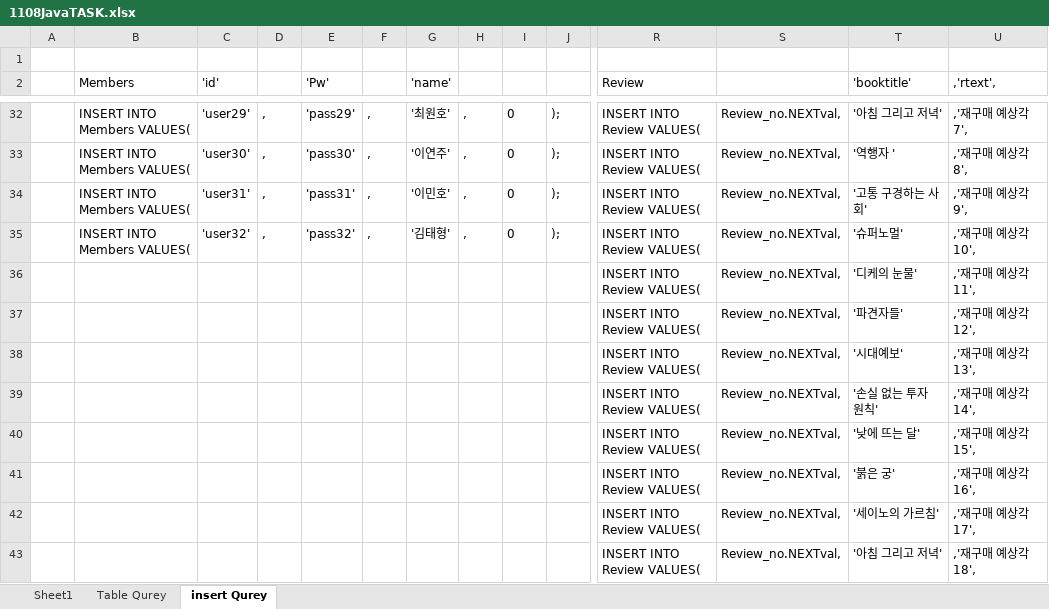
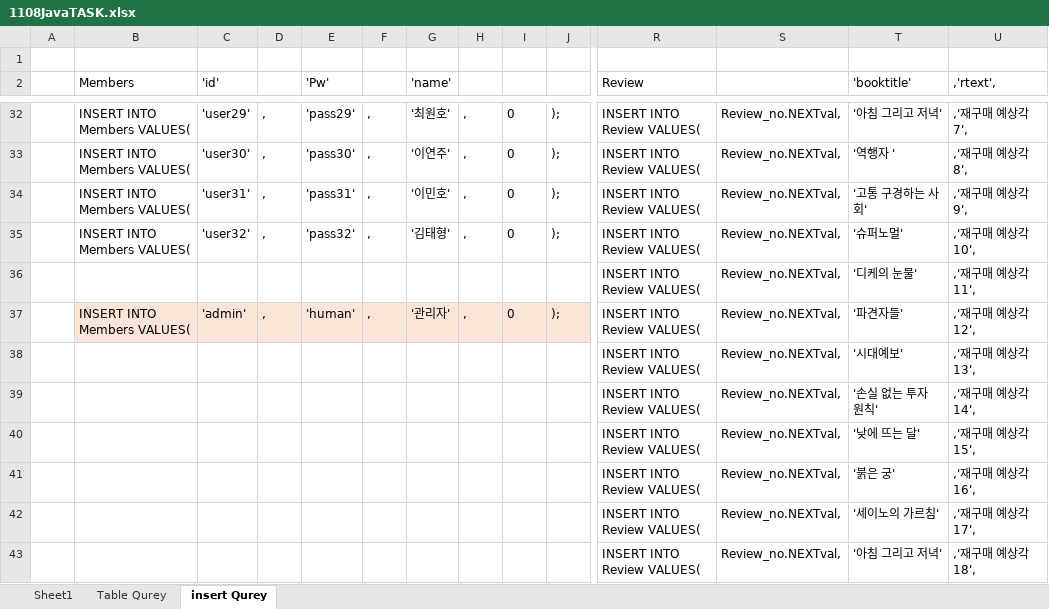
Before and after one commit to gayulz/Study, an Excel workbook: Human-JAVA/Human_11m_project/1108JavaTASK.xlsx, sheet insert Qurey, drawn as a sheet; only a part is shown, gaps mark what is left out; values as stored, in another font and other column widths than the file's, no borders; removed rows and columns are numbered as before the commit, all else as after; rows hold the shown columns only; the diff names each change by its address in the sheet, - before the commit and + after, or states it on an @@ line.

```diff
--- a/Human-JAVA/Human_11m_project/1108JavaTASK.xlsx (sheet insert Qurey)
+++ b/Human-JAVA/Human_11m_project/1108JavaTASK.xlsx (sheet insert Qurey)
-row 37:  |  |  |  |  |  |  |  |  |  | INSERT INTO Review VALUES( | Review_no.NEXTval, | '파견자들' | ,'재구매 예상각12',
+row 37:  | INSERT INTO Members VALUES( | 'admin' | , | 'human' | , | '관리자' | , | 0 | ); | INSERT INTO Review VALUES( | Review_no.NEXTval, | '파견자들' | ,'재구매 예상각12',
```
Also changed, not shown: sheet Table Qurey, 7 other files.
